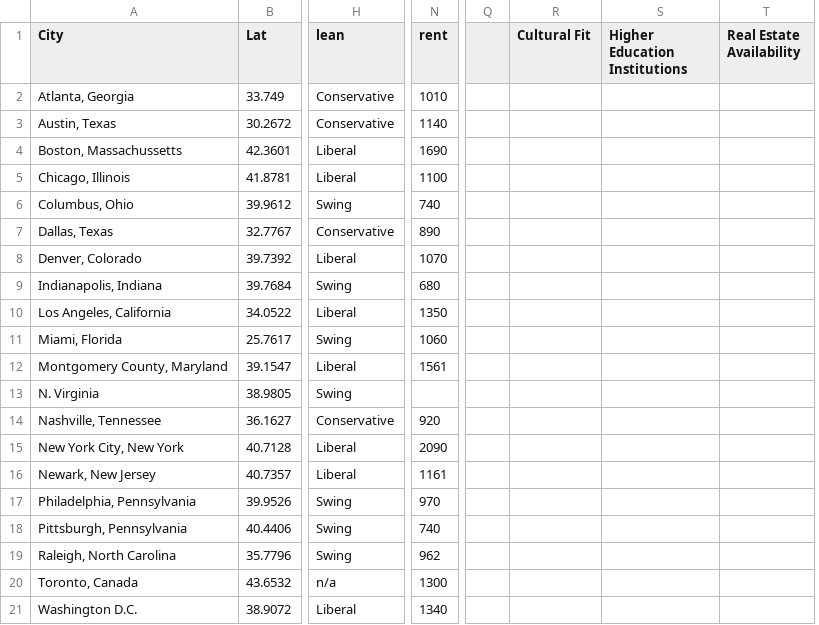
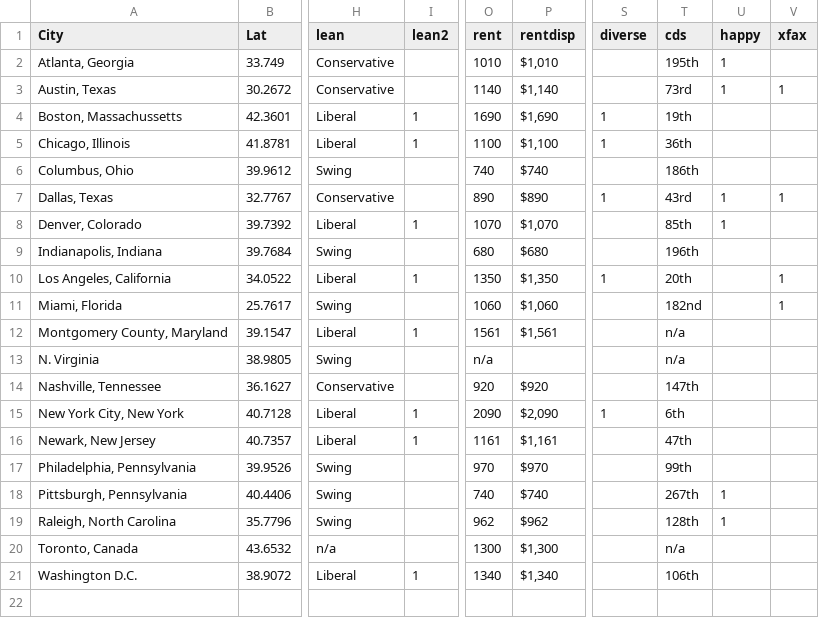
Before and after one commit to mahirpiyarali/LaunchPad-D1, a CSV file: data/cities.csv, drawn as a sheet; only a part is shown, gaps mark what is left out; removed rows and columns are numbered as before the commit, all else as after; the diff names each change by its address in the sheet, - before the commit and + after, or states it on an @@ line.

```diff
--- a/data/cities.csv
+++ b/data/cities.csv
+column I (lean2), rows 4-21: 1 | 1 |  |  | 1 |  | 1 |  | 1 |  |  | 1 | 1 |  |  |  |  | 1
+column P (rentdisp), rows 2-21: $1,010 | $1,140 | $1,690 | $1,100 | $740 | $890 | $1,070 | $680 | $1,350 | $1,060 | $1,561 |  | $920 | $2,090 | $1,161 | $970 | $740 | $962 | $1,300 | $1,340
-column Q, empty
-column R (Cultural Fit), empty
-column S (Higher Education Institutions), empty
-column T (Real Estate Availability), empty
+column S (diverse), rows 4-15: 1 | 1 |  | 1 |  |  | 1 |  |  |  |  | 1
+column T (cds), rows 2-21: 195th | 73rd | 19th | 36th | 186th | 43rd | 85th | 196th | 20th | 182nd | n/a | n/a | 147th | 6th | 47th | 99th | 267th | 128th | n/a | 106th
+column U (happy), rows 2-19: 1 | 1 |  |  |  | 1 | 1 |  |  |  |  |  |  |  |  |  | 1 | 1
+column V (xfax), rows 3-11: 1 |  |  |  | 1 |  |  | 1 | 1
-O13 (rent): (empty)
+O13 (rent): n/a
```
Also changed, not shown: 4 other files.
